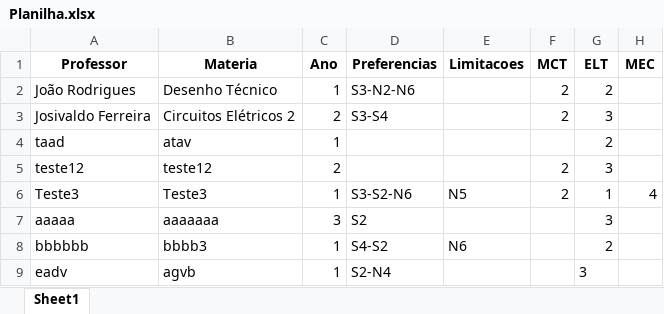
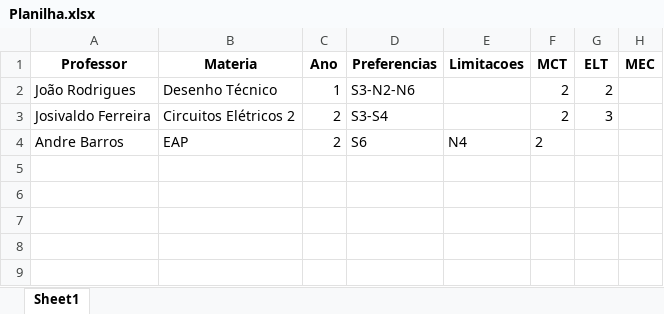
Before and after one commit to TulioHRC/Horarios-CEFET, an Excel workbook: Planilha.xlsx, sheet Sheet1, drawn as a sheet; values as stored, in another font and other column widths than the file's, no borders; removed rows and columns are numbered as before the commit, all else as after; the diff names each change by its address in the sheet, - before the commit and + after, or states it on an @@ line.

Commit message:
Basic data load

```diff
--- a/Planilha.xlsx (sheet Sheet1)
+++ b/Planilha.xlsx (sheet Sheet1)
-row 4: taad | atav | 1 |  |  |  | 2
-row 5: teste12 | teste12 | 2 |  |  | 2 | 3
-row 6: Teste3 | Teste3 | 1 | S3-S2-N6 | N5 | 2 | 1 | 4
-row 7: aaaaa | aaaaaaa | 3 | S2 |  |  | 3
-row 8: bbbbbb | bbbb3 | 1 | S4-S2 | N6 |  | 2
-row 9: eadv | agvb | 1 | S2-N4 |  |  | 3
+row 4: Andre Barros | EAP | 2 | S6 | N4 | 2
```
Also changed, not shown: 6 other files.
